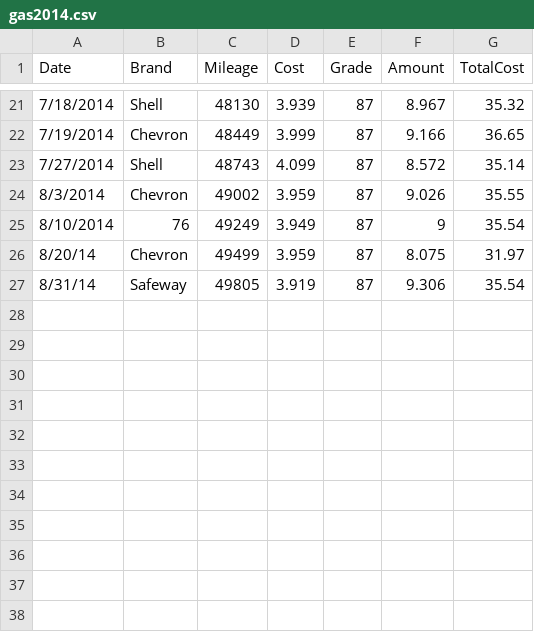
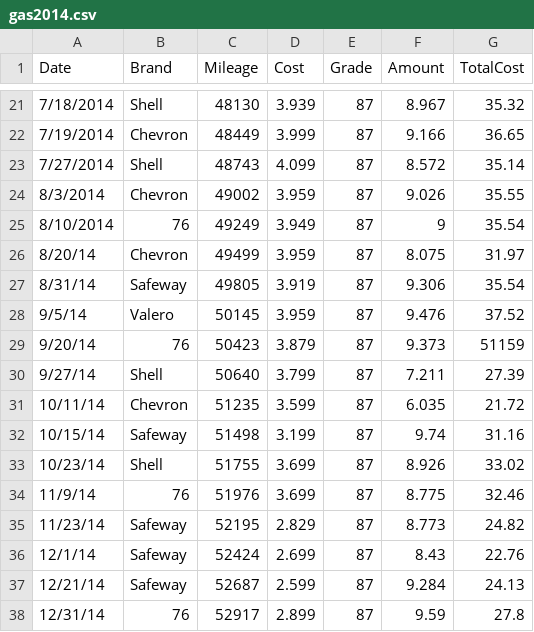
Before and after one commit to stedy/blog-supplemental, a CSV file: data/gas2014.csv, drawn as a sheet; only a part is shown, gaps mark what is left out; the diff names each change by its address in the sheet, - before the commit and + after, or states it on an @@ line.

```diff
--- a/data/gas2014.csv
+++ b/data/gas2014.csv
+row 28: 9/5/14 | Valero | 50145 | 3.959 | 87 | 9.476 | 37.52
+row 29: 9/20/14 | 76 | 50423 | 3.879 | 87 | 9.373 | 51159
+row 30: 9/27/14 | Shell | 50640 | 3.799 | 87 | 7.211 | 27.39
+row 31: 10/11/14 | Chevron | 51235 | 3.599 | 87 | 6.035 | 21.72
+row 32: 10/15/14 | Safeway | 51498 | 3.199 | 87 | 9.74 | 31.16
+row 33: 10/23/14 | Shell | 51755 | 3.699 | 87 | 8.926 | 33.02
+row 34: 11/9/14 | 76 | 51976 | 3.699 | 87 | 8.775 | 32.46
+row 35: 11/23/14 | Safeway | 52195 | 2.829 | 87 | 8.773 | 24.82
+row 36: 12/1/14 | Safeway | 52424 | 2.699 | 87 | 8.43 | 22.76
+row 37: 12/21/14 | Safeway | 52687 | 2.599 | 87 | 9.284 | 24.13
+row 38: 12/31/14 | 76 | 52917 | 2.899 | 87 | 9.59 | 27.8
```
Also changed, not shown: 1 other file.
